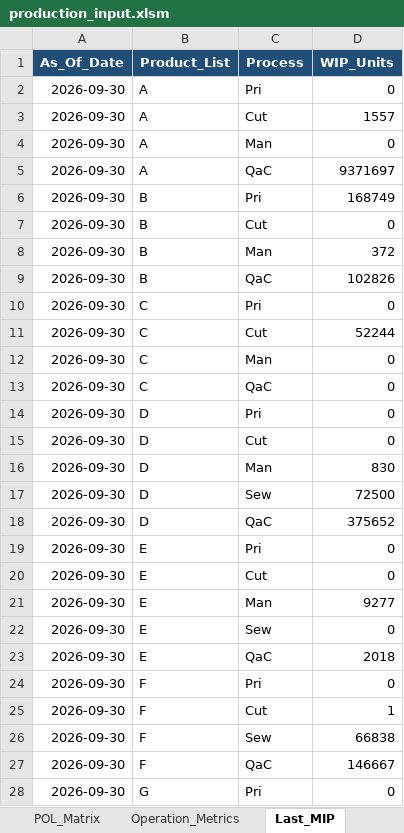
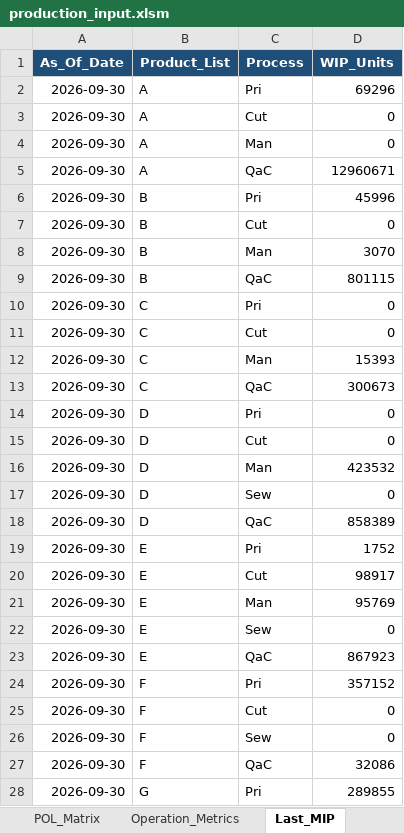
Before and after one commit to Nguyen-Gia-Khanh/Production_n_Material_Supply_Chain_Planning, an Excel workbook: xlconfigs/production_input.xlsm, sheet Last_MIP, drawn as a sheet; only a part is shown; values as stored, in another font and other column widths than the file's, no borders; the diff covers the shown part only; the diff names each change by its address in the sheet, - before the commit and + after, or states it on an @@ line.

```diff
--- a/xlconfigs/production_input.xlsm (sheet Last_MIP)
+++ b/xlconfigs/production_input.xlsm (sheet Last_MIP)
-D2 (WIP_Units): 0
+D2 (WIP_Units): 69296
-D3 (WIP_Units): 1557
+D3 (WIP_Units): 0
-D5 (WIP_Units): 9371697
+D5 (WIP_Units): 12960671
-D6 (WIP_Units): 168749
+D6 (WIP_Units): 45996
-D8 (WIP_Units): 372
+D8 (WIP_Units): 3070
-D9 (WIP_Units): 102826
+D9 (WIP_Units): 801115
-D11 (WIP_Units): 52244
+D11 (WIP_Units): 0
-D12 (WIP_Units): 0
+D12 (WIP_Units): 15393
-D13 (WIP_Units): 0
+D13 (WIP_Units): 300673
-D16 (WIP_Units): 830
+D16 (WIP_Units): 423532
-D17 (WIP_Units): 72500
+D17 (WIP_Units): 0
-D18 (WIP_Units): 375652
+D18 (WIP_Units): 858389
-D19 (WIP_Units): 0
+D19 (WIP_Units): 1752
-D20 (WIP_Units): 0
+D20 (WIP_Units): 98917
-D21 (WIP_Units): 9277
+D21 (WIP_Units): 95769
-D23 (WIP_Units): 2018
+D23 (WIP_Units): 867923
-D24 (WIP_Units): 0
+D24 (WIP_Units): 357152
-D25 (WIP_Units): 1
+D25 (WIP_Units): 0
-D26 (WIP_Units): 66838
+D26 (WIP_Units): 0
-D27 (WIP_Units): 146667
+D27 (WIP_Units): 32086
-D28 (WIP_Units): 0
+D28 (WIP_Units): 289855
```
Also changed, not shown: 10 edited cells elsewhere in this sheet, sheet Product_Forecast, xlconfigs/material_input.xlsm, 10 other files.
